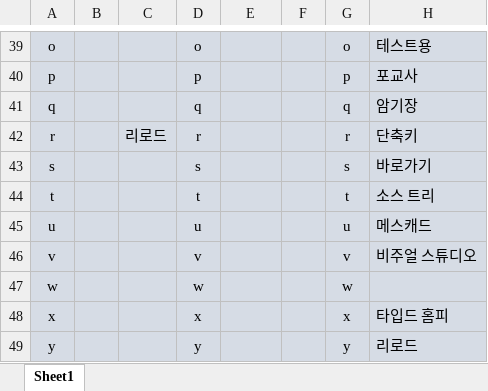
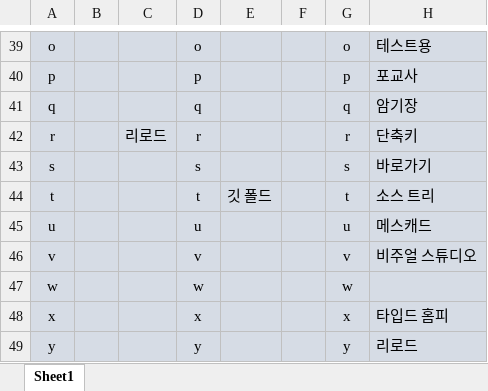
Before and after one commit to kimdaehee5609/Study-RPA, an Excel workbook: AutoHotKey/단축키 정의.xlsx, sheet Sheet1, drawn as a sheet; only a part is shown, gaps mark what is left out; values as stored, in another font and other column widths than the file's, no borders; the diff names each change by its address in the sheet, - before the commit and + after, or states it on an @@ line.

```diff
--- a/AutoHotKey/단축키 정의.xlsx (sheet Sheet1)
+++ b/AutoHotKey/단축키 정의.xlsx (sheet Sheet1)
-E44: (empty)
+E44: 깃 폴드
```
Also changed, not shown: 3 other files.
